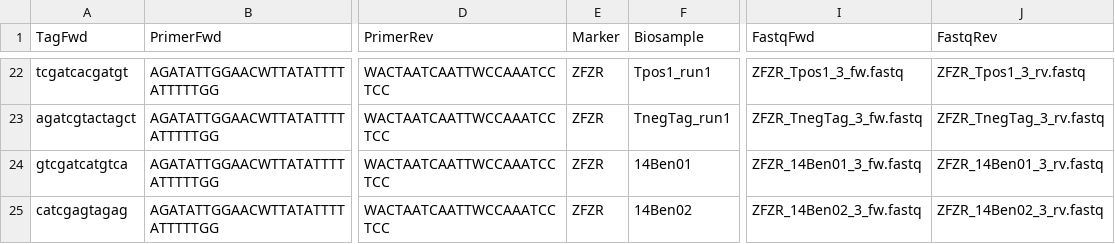
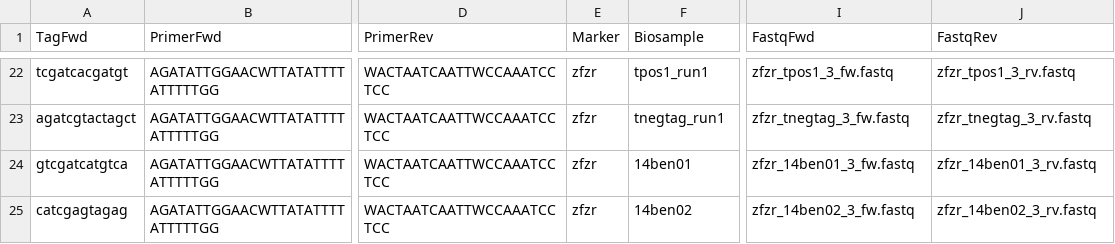
Before and after one commit to aitgon/vtam, a TSV file: doc/data/fastqinfo.tsv, drawn as a sheet; only a part is shown, gaps mark what is left out; the diff covers the shown part only; the diff names each change by its address in the sheet, - before the commit and + after, or states it on an @@ line.

```diff
--- a/doc/data/fastqinfo.tsv
+++ b/doc/data/fastqinfo.tsv
-E22:E25 (Marker): ZFZR
+E22:E25 (Marker): zfzr
-F22 (Biosample): Tpos1_run1
+F22 (Biosample): tpos1_run1
-I22 (FastqFwd): ZFZR_Tpos1_3_fw.fastq
+I22 (FastqFwd): zfzr_tpos1_3_fw.fastq
-J22 (FastqRev): ZFZR_Tpos1_3_rv.fastq
+J22 (FastqRev): zfzr_tpos1_3_rv.fastq
-F23 (Biosample): TnegTag_run1
+F23 (Biosample): tnegtag_run1
-I23 (FastqFwd): ZFZR_TnegTag_3_fw.fastq
+I23 (FastqFwd): zfzr_tnegtag_3_fw.fastq
-J23 (FastqRev): ZFZR_TnegTag_3_rv.fastq
+J23 (FastqRev): zfzr_tnegtag_3_rv.fastq
-F24 (Biosample): 14Ben01
+F24 (Biosample): 14ben01
-I24 (FastqFwd): ZFZR_14Ben01_3_fw.fastq
+I24 (FastqFwd): zfzr_14ben01_3_fw.fastq
-J24 (FastqRev): ZFZR_14Ben01_3_rv.fastq
+J24 (FastqRev): zfzr_14ben01_3_rv.fastq
-F25 (Biosample): 14Ben02
+F25 (Biosample): 14ben02
-I25 (FastqFwd): ZFZR_14Ben02_3_fw.fastq
+I25 (FastqFwd): zfzr_14ben02_3_fw.fastq
-J25 (FastqRev): ZFZR_14Ben02_3_rv.fastq
+J25 (FastqRev): zfzr_14ben02_3_rv.fastq
```
Also changed, not shown: 80 edited cells elsewhere in this file, 3 other files.
